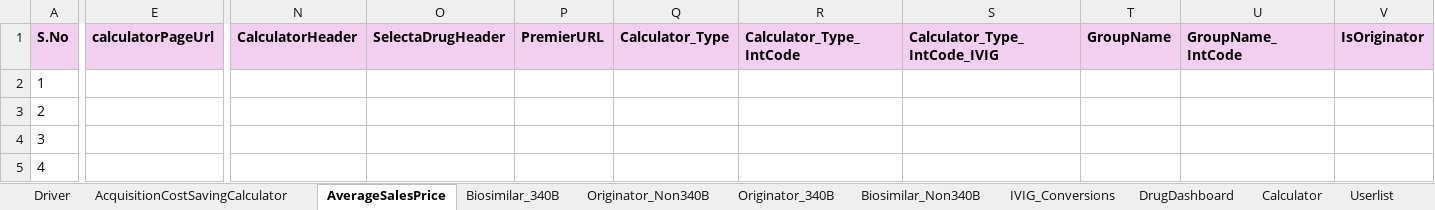
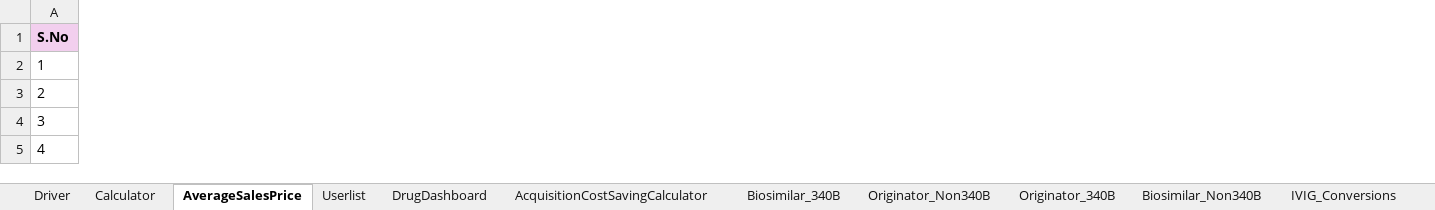
Before and after one commit to GomathiPriya20/biosimilarCalculator, an Excel workbook: BiosimilarCalculator/data/BiosimilarCalculator_Testdata.xlsx, sheet AverageSalesPrice, drawn as a sheet; only a part is shown, gaps mark what is left out; values as stored, in another font and other column widths than the file's, no borders; removed rows and columns are numbered as before the commit, all else as after; the diff covers the shown part only; the diff names each change by its address in the sheet, - before the commit and + after, or states it on an @@ line.

```diff
--- a/BiosimilarCalculator/data/BiosimilarCalculator_Testdata.xlsx (sheet AverageSalesPrice)
+++ b/BiosimilarCalculator/data/BiosimilarCalculator_Testdata.xlsx (sheet AverageSalesPrice)
@@ sheet tab order changed: Driver | Calculator | AverageSalesPrice | Userlist | DrugDashboard | AcquisitionCostSavingCalculator | Biosimilar_340B | Originator_Non340B | Originator_340B | Biosimilar_Non340B | IVIG_Conversions @@
-column E (calculatorPageUrl), empty
-column N (CalculatorHeader), empty
-column O (SelectaDrugHeader), empty
-column P (PremierURL), empty
-column Q (Calculator_Type), empty
-column R (Calculator_Type_IntCode), empty
-column S (Calculator_Type_IntCode_IVIG), empty
-column T (GroupName), empty
-column U (GroupName_IntCode), empty
-column V (IsOriginator), empty
```
Also changed, not shown: 8 added columns, 66 removed columns and 17 edited cells elsewhere in this sheet, sheet DrugDashboard, sheet IVIG_Conversions, sheet Biosimilar_Non340B, sheet Originator_340B, sheet Originator_Non340B, sheet Biosimilar_340B, 5 more sheets, 24 other files.
